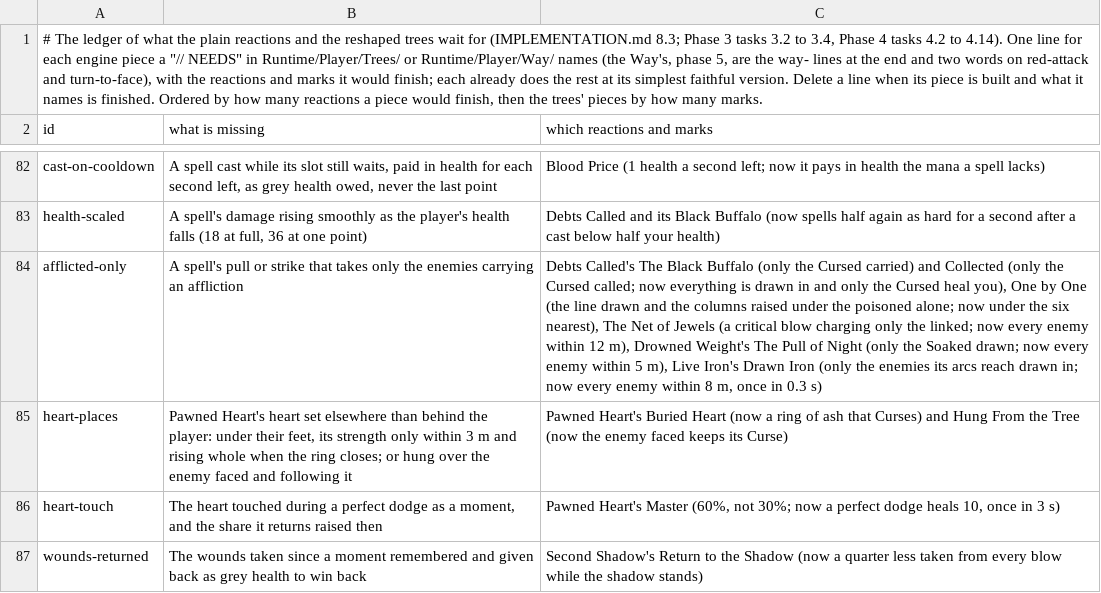
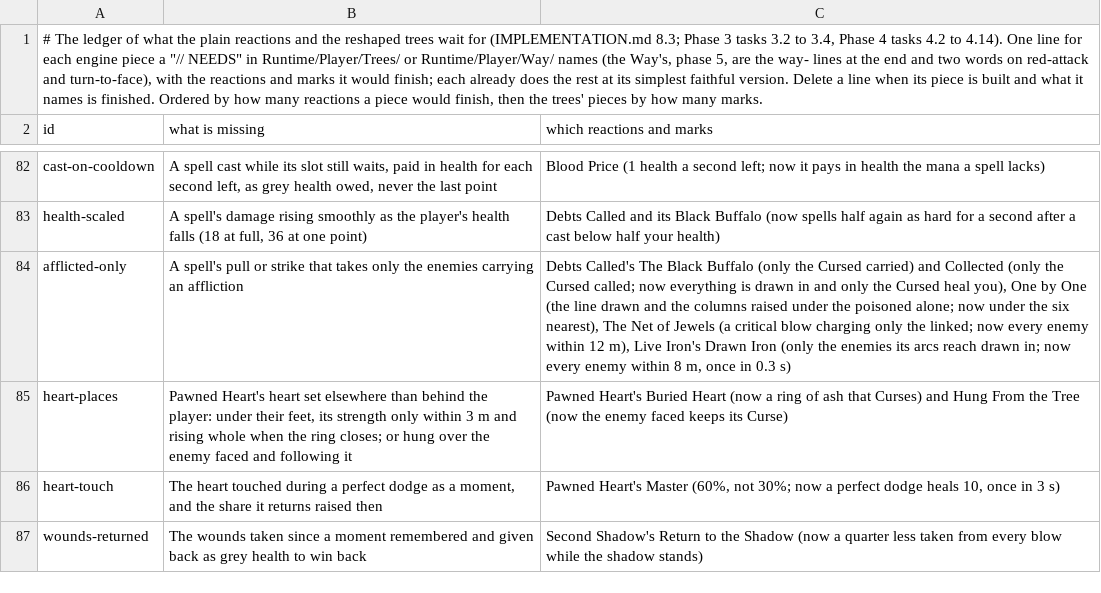
Before and after one commit to Rohanp725/Project-Clover, a TSV file: docs/design/steel/content_open.tsv, drawn as a sheet; only a part is shown, gaps mark what is left out; the diff names each change by its address in the sheet, - before the commit and + after, or states it on an @@ line.

```diff
--- a/docs/design/steel/content_open.tsv
+++ b/docs/design/steel/content_open.tsv
-C84 (which reactions and marks): …12 m), Drowned Weight's The Pull of Night (only the Soaked drawn; now every enemy within 5 m), Live Iron's…
+C84 (which reactions and marks): …12 m), Live Iron's…
```
Also changed, not shown: 5 other files.
